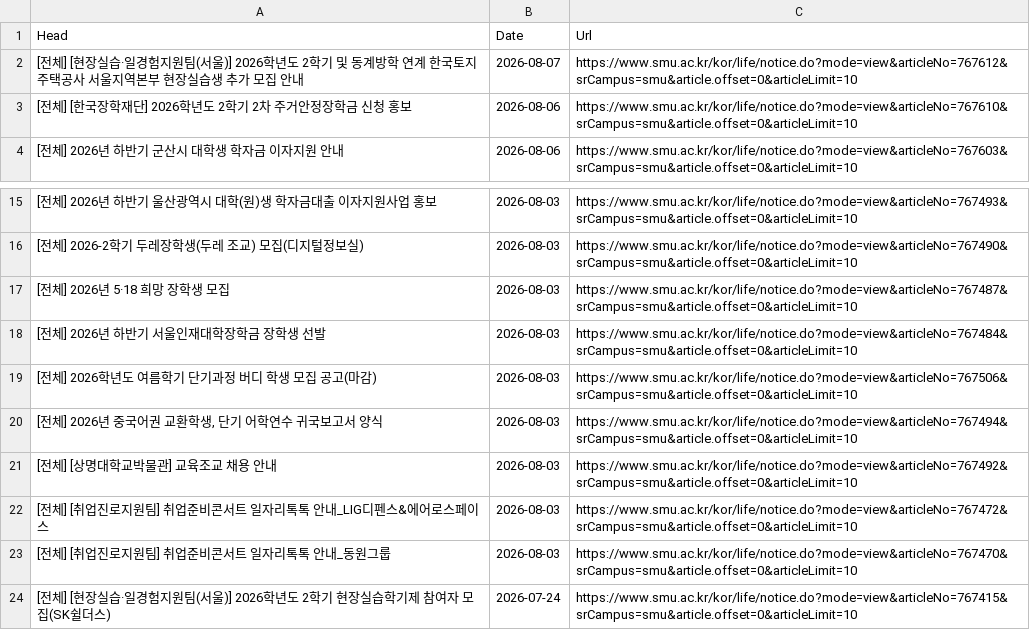
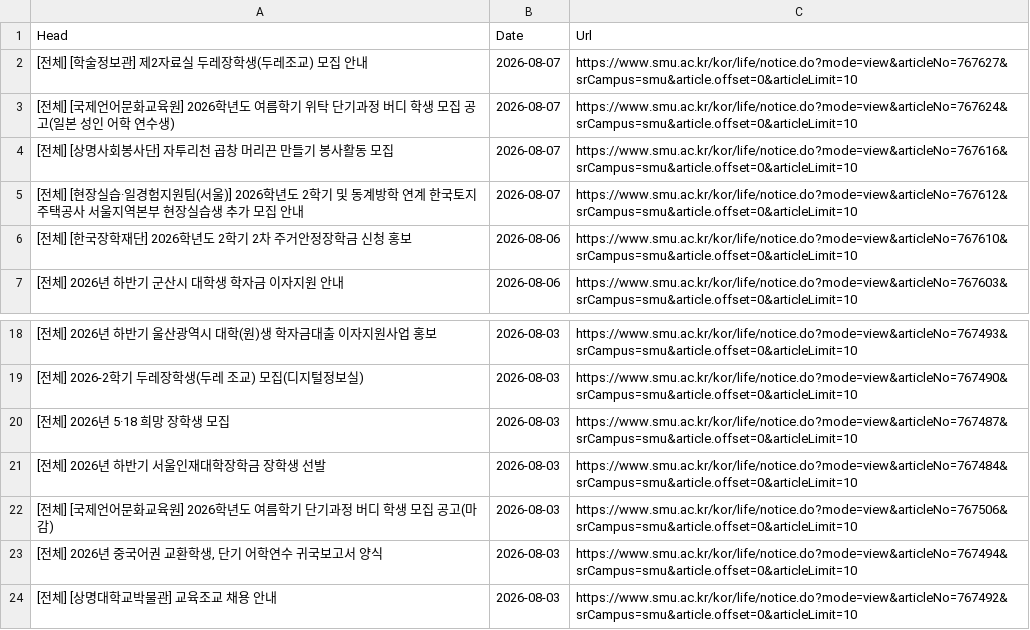
Before and after one commit to sondg921/SMU_Notice, a CSV file: notice.csv, drawn as a sheet; only a part is shown, gaps mark what is left out; the shorter side is filled out with more unchanged rows.

```diff
--- a/notice.csv
+++ b/notice.csv
@@ -1,2 +1,5 @@
 Head,Date,Url
+[전체] [학술정보관] 제2자료실 두레장학생(두레조교) 모집 안내,2026-08-07,https://www.smu.ac.kr/kor/life/notice.do?mode=view&articleNo=767627&srCampus=smu&article.offset=0&articleLimit=10
+[전체] [국제언어문화교육원] 2026학년도 여름학기 위탁 단기과정 버디 학생 모집 공고(일본 성인 어학 연수생),2026-08-07,https://www.smu.ac.kr/kor/life/notice.do?mode=view&articleNo=767624&srCampus=smu&article.offset=0&articleLimit=10
+[전체] [상명사회봉사단] 자투리천 곱창 머리끈 만들기 봉사활동 모집,2026-08-07,https://www.smu.ac.kr/kor/life/notice.do?mode=view&articleNo=767616&srCampus=smu&article.offset=0&articleLimit=10
 [전체] [현장실습·일경험지원팀(서울)] 2026학년도 2학기 및 동계방학 연계 한국토지주택공사 서울지역본부 현장실습생 추가 모집 안내,2026-08-07,https://www.smu.ac.kr/kor/life/notice.do?mode=view&articleNo=767612&srCampus=smu&article.offset=0&articleLimit=10
@@ -18,3 +21,3 @@
 [전체] 2026년 하반기 서울인재대학장학금 장학생 선발,2026-08-03,https://www.smu.ac.kr/kor/life/notice.do?mode=view&articleNo=767484&srCampus=smu&article.offset=0&articleLimit=10
-[전체] 2026학년도 여름학기 단기과정 버디 학생 모집 공고(마감),2026-08-03,https://www.smu.ac.kr/kor/life/notice.do?mode=view&articleNo=767506&srCampus=smu&article.offset=0&articleLimit=10
+[전체] [국제언어문화교육원] 2026학년도 여름학기 단기과정 버디 학생 모집 공고(마감),2026-08-03,https://www.smu.ac.kr/kor/life/notice.do?mode=view&articleNo=767506&srCampus=smu&article.offset=0&articleLimit=10
 "[전체] 2026년 중국어권 교환학생, 단기 어학연수 귀국보고서 양식",2026-08-03,https://www.smu.ac.kr/kor/life/notice.do?mode=view&articleNo=767494&srCampus=smu&article.offset=0&articleLimit=10
```
Also changed, not shown: 1 other file.
